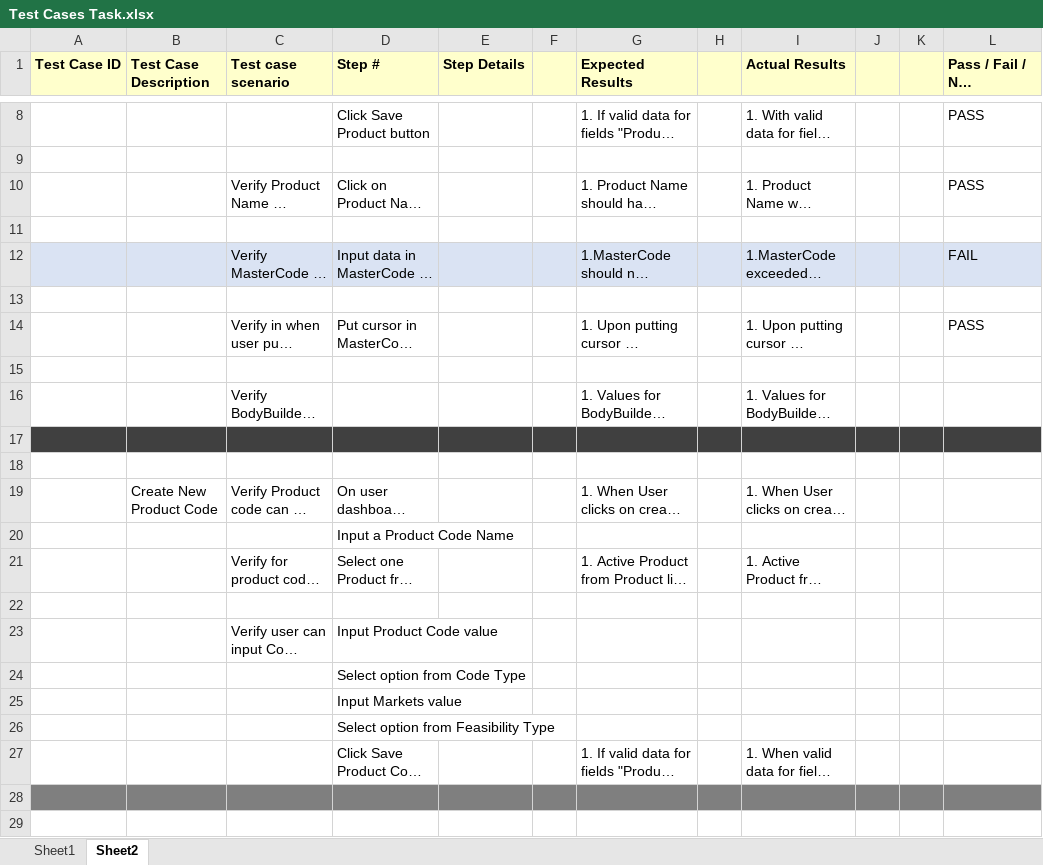
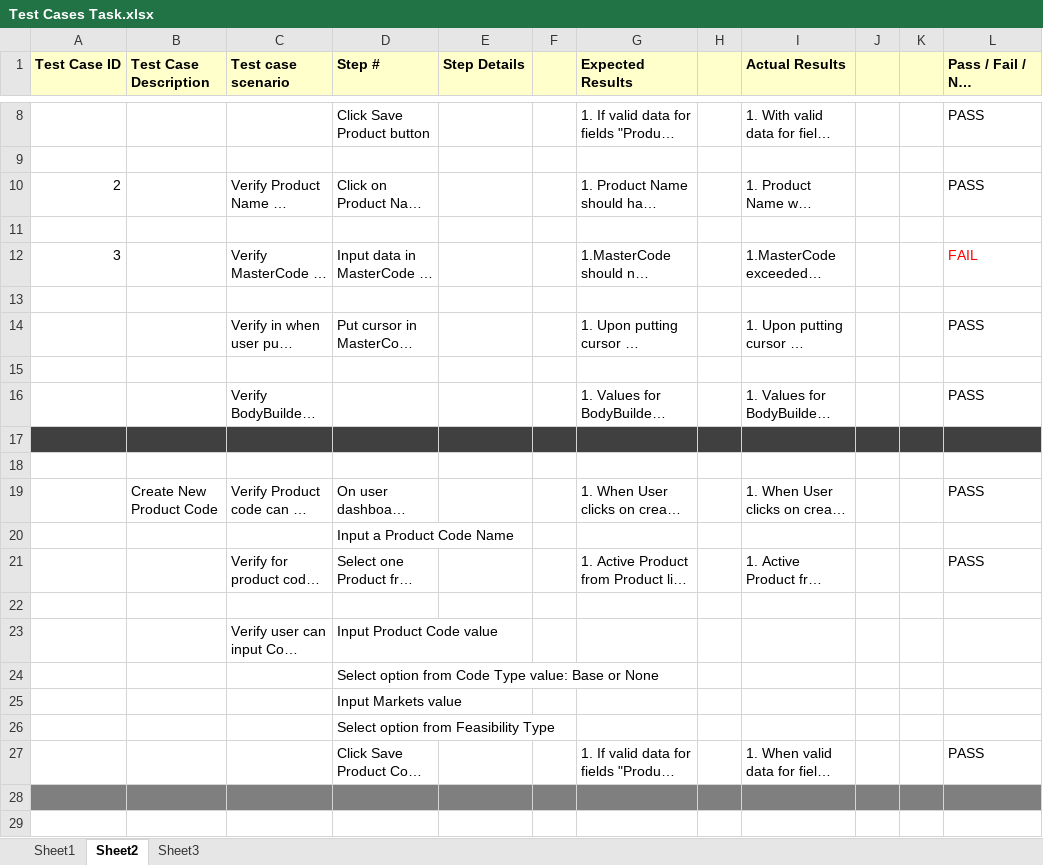
Before and after one commit to silupandit/QualityHub, an Excel workbook: Test Cases Task.xlsx, sheet Sheet2, drawn as a sheet; only a part is shown, gaps mark what is left out; long unchanged cells end in …; values as stored, in another font and other column widths than the file's, no borders; the diff covers the shown part only; the diff names each change by its address in the sheet, - before the commit and + after, or states it on an @@ line.

Commit message:
Added new test cases for Product Code, WLTP data

```diff
--- a/Test Cases Task.xlsx (sheet Sheet2)
+++ b/Test Cases Task.xlsx (sheet Sheet2)
+sheet tab: Sheet3
-A10 (Test Case ID): (empty)
+A10 (Test Case ID): 2
-A12 (Test Case ID): (empty)
+A12 (Test Case ID): 3
-A12:L12 fill: #DAE3F3
+A12:L12 fill: none
-L12 text colour: black
+L12 text colour: #FF0000
-L16: (empty)
+L16: PASS
-L19: (empty)
+L19: PASS
-L21: (empty)
+L21: PASS
-D24 (Step #): Select option from Code Type
+D24 (Step #): Select option from Code Type value: Base or None
-L27: (empty)
+L27: PASS
```
Also changed, not shown: 11 added rows, 10 removed rows and 3 edited cells elsewhere in this sheet, sheet Sheet1.
